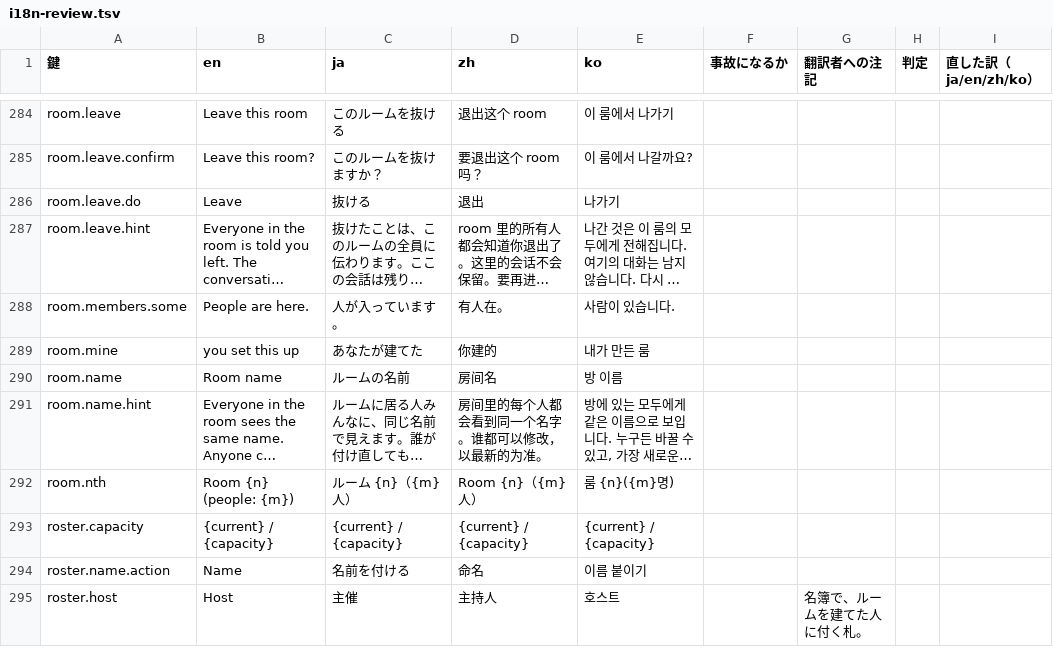
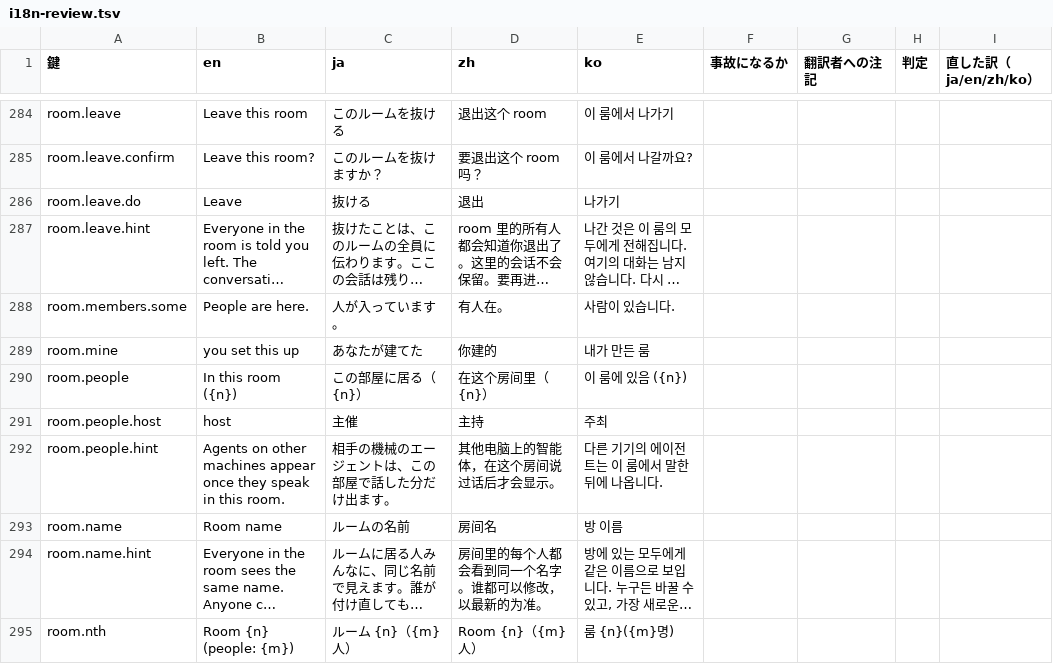
Before and after one commit to meta-taro/warifu, a TSV file: docs/i18n-review.tsv, drawn as a sheet; only a part is shown, gaps mark what is left out; the shorter side is filled out with more unchanged rows; long unchanged cells end in ….

```diff
--- a/docs/i18n-review.tsv
+++ b/docs/i18n-review.tsv
@@ -289,2 +289,5 @@ room.members.some	People are here.	人が入っています。	有人在。	사
 room.mine	you set this up	あなたが建てた	你建的	내가 만든 룸				
+room.people	In this room ({n})	この部屋に居る（{n}）	在这个房间里（{n}）	이 룸에 있음 ({n})				
+room.people.host	host	主催	主持	주최				
+room.people.hint	Agents on other machines appear once they speak in this room.	相手の機械のエージェントは、この部屋で話した分だけ出ます。	其他电脑上的智能体，在这个房间说过话后才会显示。	다른 기기의 에이전트는 이 룸에서 말한 뒤에 나옵니다.				
 room.name	Room name	ルームの名前	房间名	방 이름				
```
Also changed, not shown: 10 other files.
